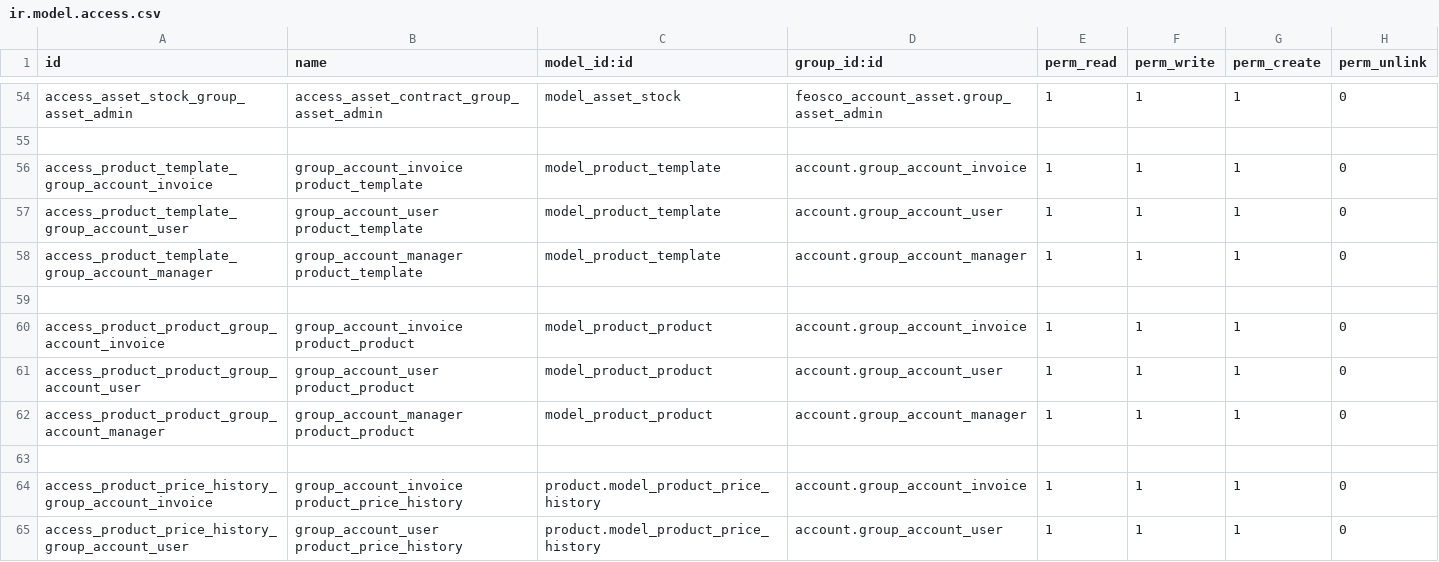
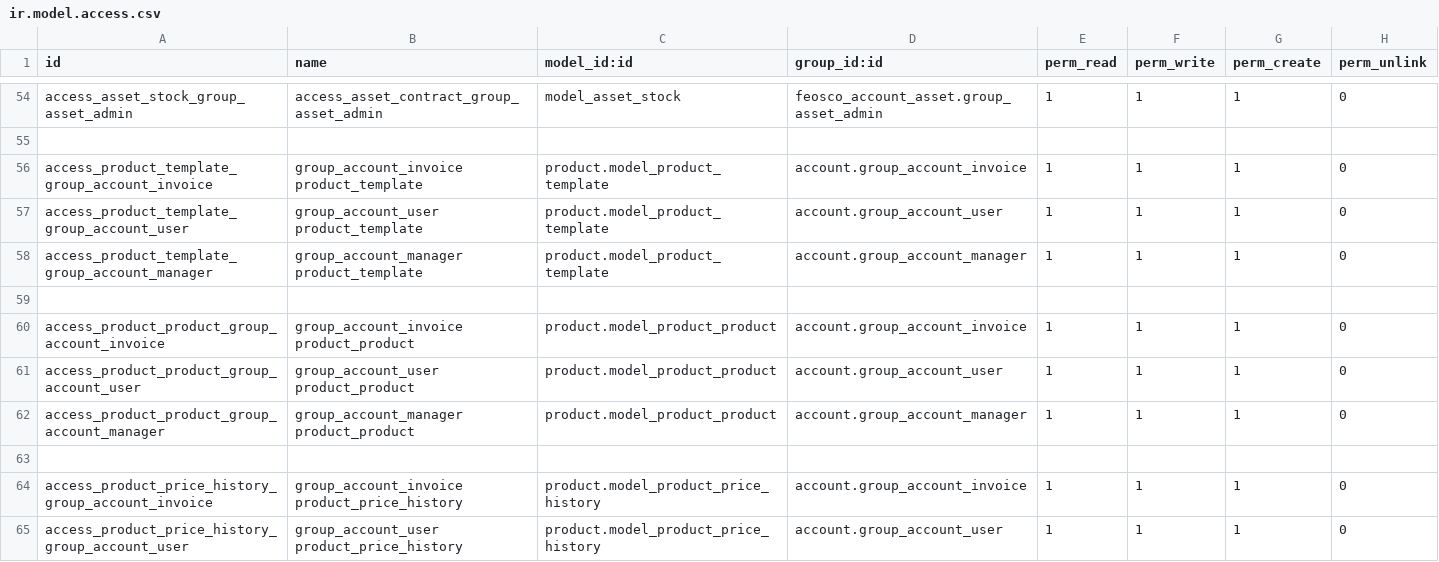
Before and after one commit to kasinox/hcmulaw, a CSV file: feosco_asset_workflow/security/ir.model.access.csv, drawn as a sheet; only a part is shown, gaps mark what is left out.

Commit message:
update access

```diff
--- a/feosco_asset_workflow/security/ir.model.access.csv
+++ b/feosco_asset_workflow/security/ir.model.access.csv
@@ -55,9 +55,9 @@ access_asset_stock_group_asset_admin,access_asset_contract_group_asset_admin,mod
 
-access_product_template_group_account_invoice,group_account_invoice product_template,model_product_template,account.group_account_invoice,1,1,1,0
-access_product_template_group_account_user,group_account_user product_template,model_product_template,account.group_account_user,1,1,1,0
-access_product_template_group_account_manager,group_account_manager product_template,model_product_template,account.group_account_manager,1,1,1,0
+access_product_template_group_account_invoice,group_account_invoice product_template,product.model_product_template,account.group_account_invoice,1,1,1,0
+access_product_template_group_account_user,group_account_user product_template,product.model_product_template,account.group_account_user,1,1,1,0
+access_product_template_group_account_manager,group_account_manager product_template,product.model_product_template,account.group_account_manager,1,1,1,0
 
-access_product_product_group_account_invoice,group_account_invoice product_product,model_product_product,account.group_account_invoice,1,1,1,0
-access_product_product_group_account_user,group_account_user product_product,model_product_product,account.group_account_user,1,1,1,0
-access_product_product_group_account_manager,group_account_manager product_product,model_product_product,account.group_account_manager,1,1,1,0
+access_product_product_group_account_invoice,group_account_invoice product_product,product.model_product_product,account.group_account_invoice,1,1,1,0
+access_product_product_group_account_user,group_account_user product_product,product.model_product_product,account.group_account_user,1,1,1,0
+access_product_product_group_account_manager,group_account_manager product_product,product.model_product_product,account.group_account_manager,1,1,1,0
 
```
